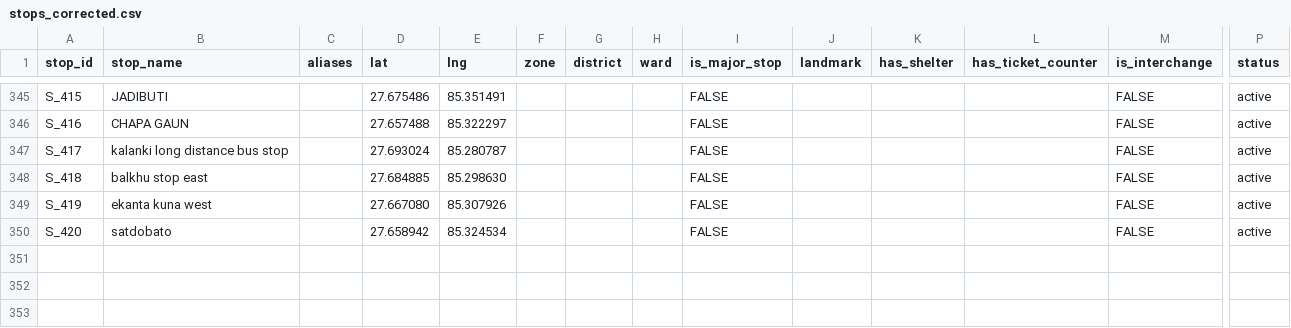
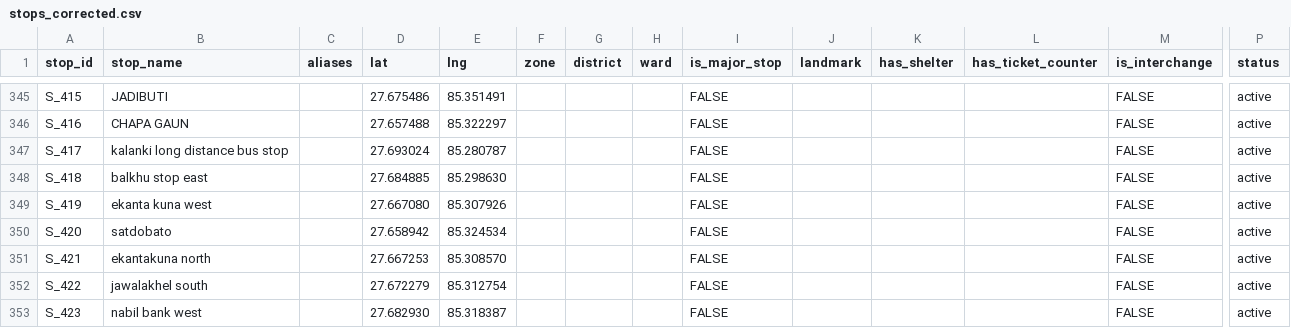
Before and after one commit to dineshbhatta012/minor-project-BE, a CSV file: data/scripts/stops_corrected.csv, drawn as a sheet; only a part is shown, gaps mark what is left out; rows hold the shown columns only; the diff names each change by its address in the sheet, - before the commit and + after, or states it on an @@ line.

```diff
--- a/data/scripts/stops_corrected.csv
+++ b/data/scripts/stops_corrected.csv
+row 351: S_421 | ekantakuna north |  | 27.667253 | 85.308570 |  |  |  | FALSE |  |  |  | FALSE | active
+row 352: S_422 | jawalakhel south |  | 27.672279 | 85.312754 |  |  |  | FALSE |  |  |  | FALSE | active
+row 353: S_423 | nabil bank west |  | 27.682930 | 85.318387 |  |  |  | FALSE |  |  |  | FALSE | active
```
Also changed, not shown: data/processed/routes_clean.csv, data/processed/routes_clean_no_notes.csv, 13 other files.
